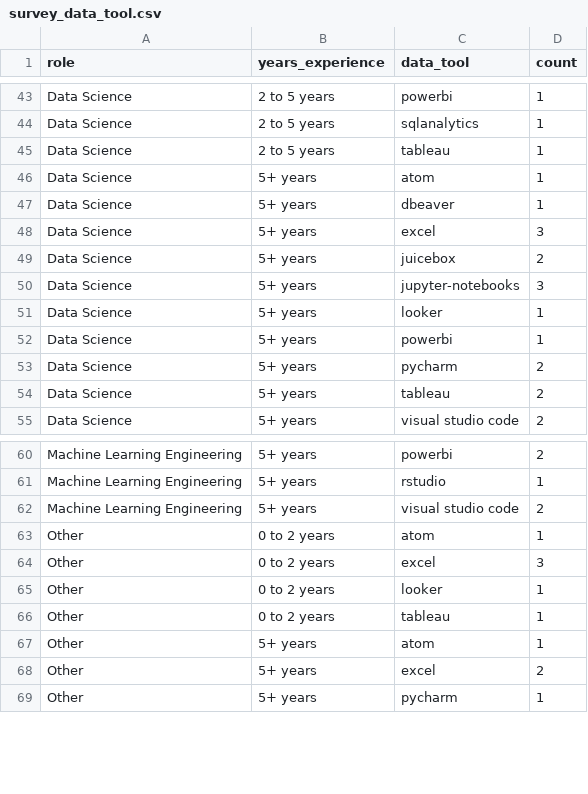
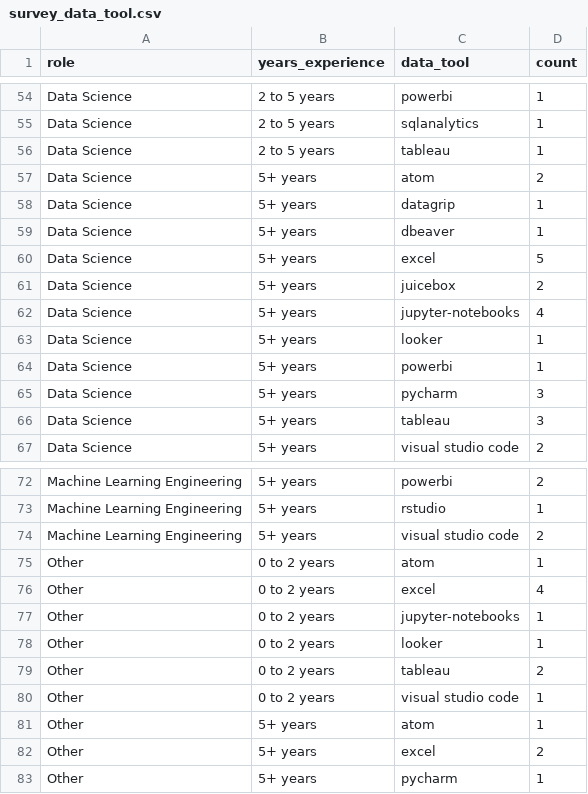
Before and after one commit to alex-antonison/data-nerds-tool-survey-results, a CSV file: data/output/survey_data_tool.csv, drawn as a sheet; only a part is shown, gaps mark what is left out; the diff covers the shown part only.

```diff
--- a/data/output/survey_data_tool.csv
+++ b/data/output/survey_data_tool.csv
@@ -45,11 +56,12 @@ Data Science,2 to 5 years,sqlanalytics,1
 Data Science,2 to 5 years,tableau,1
-Data Science,5+ years,atom,1
+Data Science,5+ years,atom,2
+Data Science,5+ years,datagrip,1
 Data Science,5+ years,dbeaver,1
-Data Science,5+ years,excel,3
+Data Science,5+ years,excel,5
 Data Science,5+ years,juicebox,2
-Data Science,5+ years,jupyter-notebooks,3
+Data Science,5+ years,jupyter-notebooks,4
 Data Science,5+ years,looker,1
 Data Science,5+ years,powerbi,1
-Data Science,5+ years,pycharm,2
-Data Science,5+ years,tableau,2
+Data Science,5+ years,pycharm,3
+Data Science,5+ years,tableau,3
 Data Science,5+ years,visual studio code,2
@@ -63,5 +75,7 @@ Machine Learning Engineering,5+ years,visual studio code,2
 Other,0 to 2 years,atom,1
-Other,0 to 2 years,excel,3
+Other,0 to 2 years,excel,4
+Other,0 to 2 years,jupyter-notebooks,1
 Other,0 to 2 years,looker,1
-Other,0 to 2 years,tableau,1
+Other,0 to 2 years,tableau,2
+Other,0 to 2 years,visual studio code,1
 Other,5+ years,atom,1
```
Also changed, not shown: 11 added rows and 5 edited cells elsewhere in this file, data/output/survey_cloud_provider.csv, data/output/survey_programming_language.csv, 6 other files.
